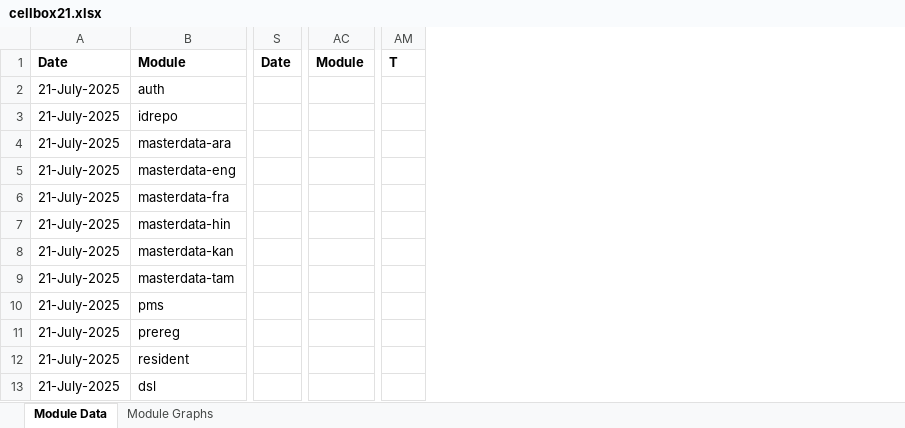
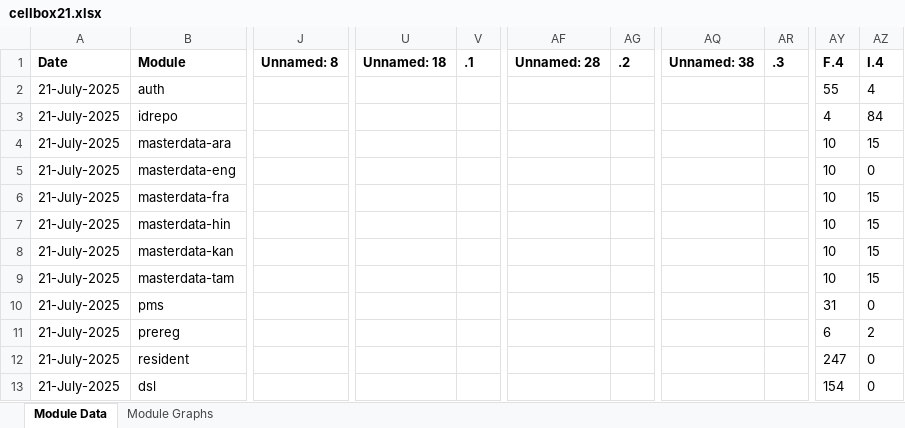
Before and after one commit to shubham17998/minio-report-tracker, an Excel workbook: minio-report-tracker/xlxs/cellbox21.xlsx, sheet Module Data, drawn as a sheet; only a part is shown, gaps mark what is left out; values as stored, in another font and other column widths than the file's, no borders; removed rows and columns are numbered as before the commit, all else as after; the diff covers the shown part only; the diff names each change by its address in the sheet, - before the commit and + after, or states it on an @@ line.

```diff
--- a/minio-report-tracker/xlxs/cellbox21.xlsx (sheet Module Data)
+++ b/minio-report-tracker/xlxs/cellbox21.xlsx (sheet Module Data)
+column J (Unnamed: 8), empty
-column S (Date), empty
+column U (Unnamed: 18), empty
+column V (.1), empty
-column AC (Module), empty
+column AF (Unnamed: 28), empty
+column AG (.2), empty
-column AM (T), empty
+column AQ (Unnamed: 38), empty
+column AR (.3), empty
+column AY (F.4), rows 2-13: 55 | 4 | 10 | 10 | 10 | 10 | 10 | 10 | 31 | 6 | 247 | 154
+column AZ (I.4), rows 2-13: 4 | 84 | 15 | 0 | 15 | 15 | 15 | 15 | 0 | 2 | 0 | 0
```
Also changed, not shown: 6 added columns, 3 removed columns and 29 edited cells elsewhere in this sheet.
